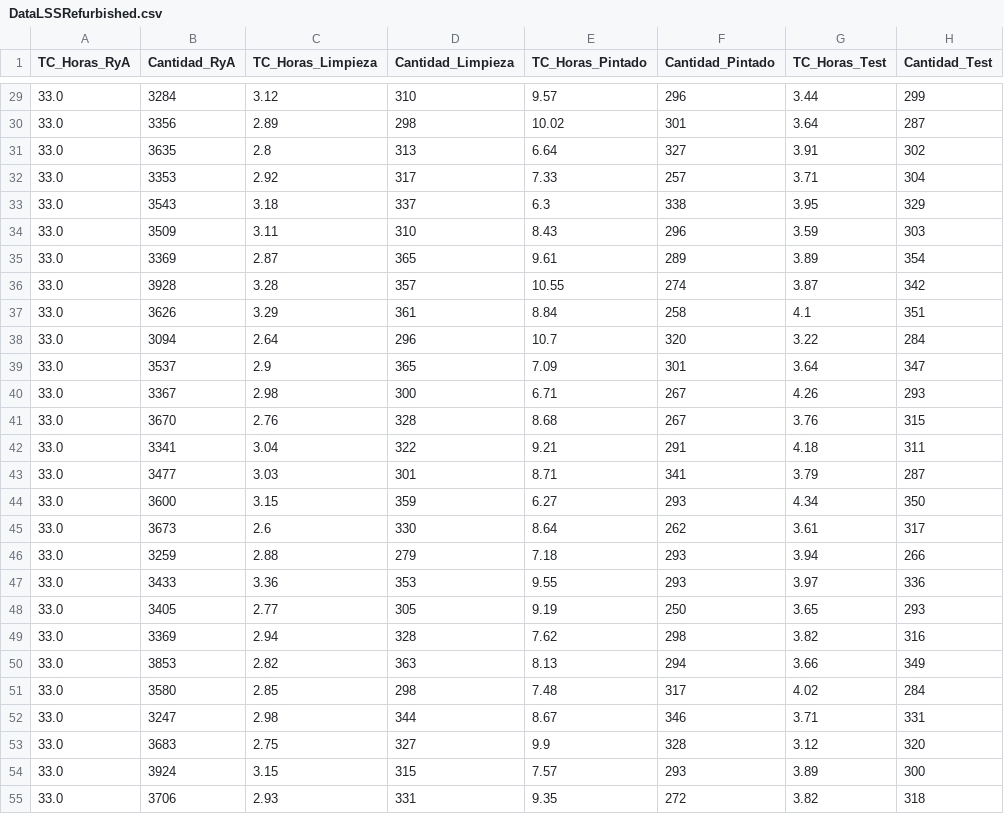
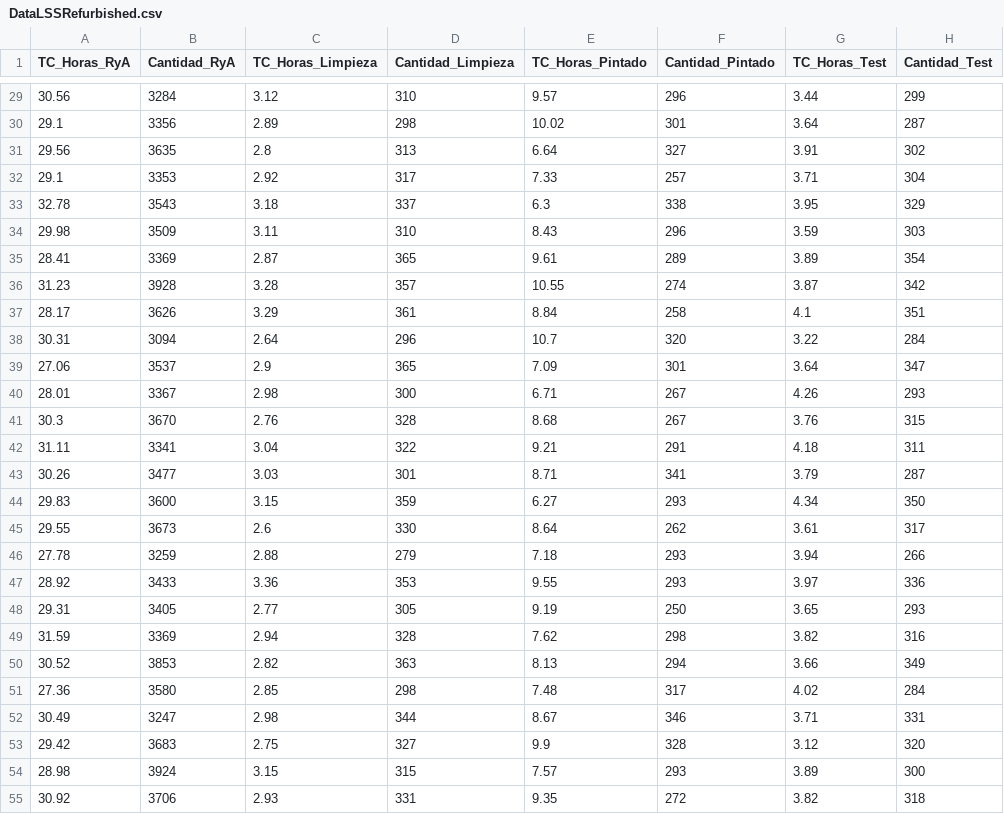
Before and after one commit to AndreLir/MyDatasets, a CSV file: DataSet/DataLSSRefurbished.csv, drawn as a sheet; only a part is shown, gaps mark what is left out; the diff covers the shown part only; the diff names each change by its address in the sheet, - before the commit and + after, or states it on an @@ line.

```diff
--- a/DataSet/DataLSSRefurbished.csv
+++ b/DataSet/DataLSSRefurbished.csv
-A29 (TC_Horas_RyA): 33.0
+A29 (TC_Horas_RyA): 30.56
-A30 (TC_Horas_RyA): 33.0
+A30 (TC_Horas_RyA): 29.1
-A31 (TC_Horas_RyA): 33.0
+A31 (TC_Horas_RyA): 29.56
-A32 (TC_Horas_RyA): 33.0
+A32 (TC_Horas_RyA): 29.1
-A33 (TC_Horas_RyA): 33.0
+A33 (TC_Horas_RyA): 32.78
-A34 (TC_Horas_RyA): 33.0
+A34 (TC_Horas_RyA): 29.98
-A35 (TC_Horas_RyA): 33.0
+A35 (TC_Horas_RyA): 28.41
-A36 (TC_Horas_RyA): 33.0
+A36 (TC_Horas_RyA): 31.23
-A37 (TC_Horas_RyA): 33.0
+A37 (TC_Horas_RyA): 28.17
-A38 (TC_Horas_RyA): 33.0
+A38 (TC_Horas_RyA): 30.31
-A39 (TC_Horas_RyA): 33.0
+A39 (TC_Horas_RyA): 27.06
-A40 (TC_Horas_RyA): 33.0
+A40 (TC_Horas_RyA): 28.01
-A41 (TC_Horas_RyA): 33.0
+A41 (TC_Horas_RyA): 30.3
-A42 (TC_Horas_RyA): 33.0
+A42 (TC_Horas_RyA): 31.11
-A43 (TC_Horas_RyA): 33.0
+A43 (TC_Horas_RyA): 30.26
-A44 (TC_Horas_RyA): 33.0
+A44 (TC_Horas_RyA): 29.83
-A45 (TC_Horas_RyA): 33.0
+A45 (TC_Horas_RyA): 29.55
-A46 (TC_Horas_RyA): 33.0
+A46 (TC_Horas_RyA): 27.78
-A47 (TC_Horas_RyA): 33.0
+A47 (TC_Horas_RyA): 28.92
-A48 (TC_Horas_RyA): 33.0
+A48 (TC_Horas_RyA): 29.31
-A49 (TC_Horas_RyA): 33.0
+A49 (TC_Horas_RyA): 31.59
-A50 (TC_Horas_RyA): 33.0
+A50 (TC_Horas_RyA): 30.52
-A51 (TC_Horas_RyA): 33.0
+A51 (TC_Horas_RyA): 27.36
-A52 (TC_Horas_RyA): 33.0
+A52 (TC_Horas_RyA): 30.49
-A53 (TC_Horas_RyA): 33.0
+A53 (TC_Horas_RyA): 29.42
-A54 (TC_Horas_RyA): 33.0
+A54 (TC_Horas_RyA): 28.98
-A55 (TC_Horas_RyA): 33.0
+A55 (TC_Horas_RyA): 30.92
```
Also changed, not shown: 173 edited cells elsewhere in this file.
